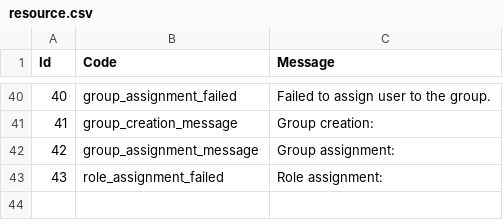
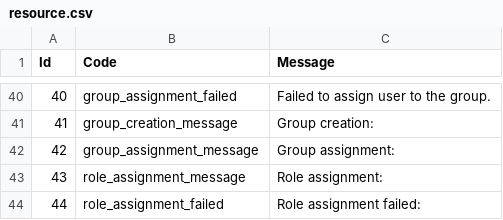
Before and after one commit to UoW-CPC/cfg-emgum-api, a CSV file: resource.csv, drawn as a sheet; only a part is shown, gaps mark what is left out; addresses are those after the commit; the diff names each change by its address in the sheet, - before the commit and + after, or states it on an @@ line.

Commit message:
fix: assign_role_to_user response error fixed

```diff
--- a/resource.csv
+++ b/resource.csv
+row 43: 43 | role_assignment_message | Role assignment:
@@ column A (Id) renumbered from row 44 down @@
-C44 (Message): Role assignment:
+C44 (Message): Role assignment failed:
```
